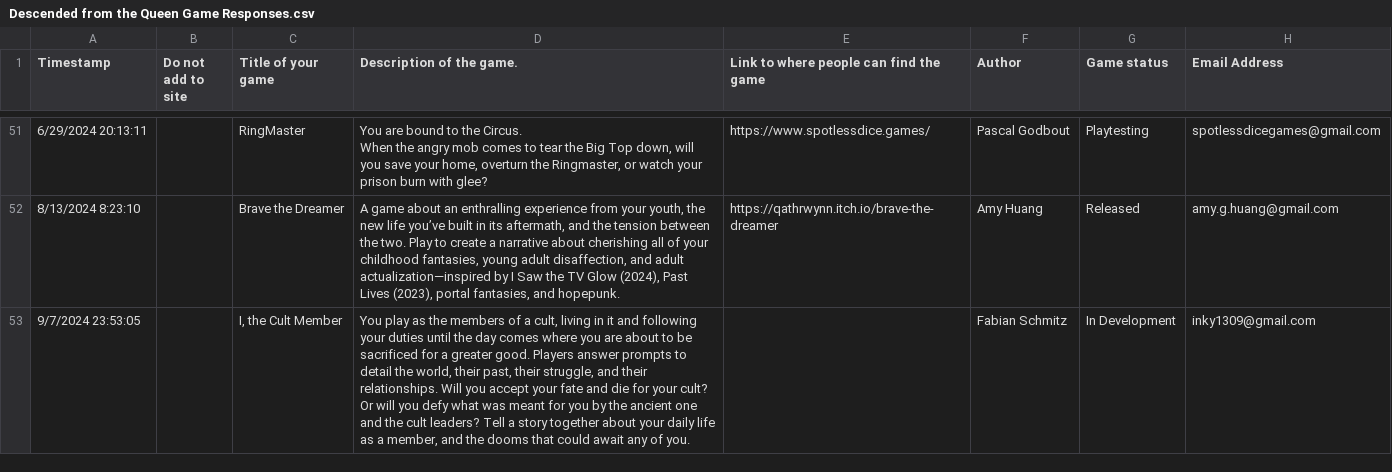
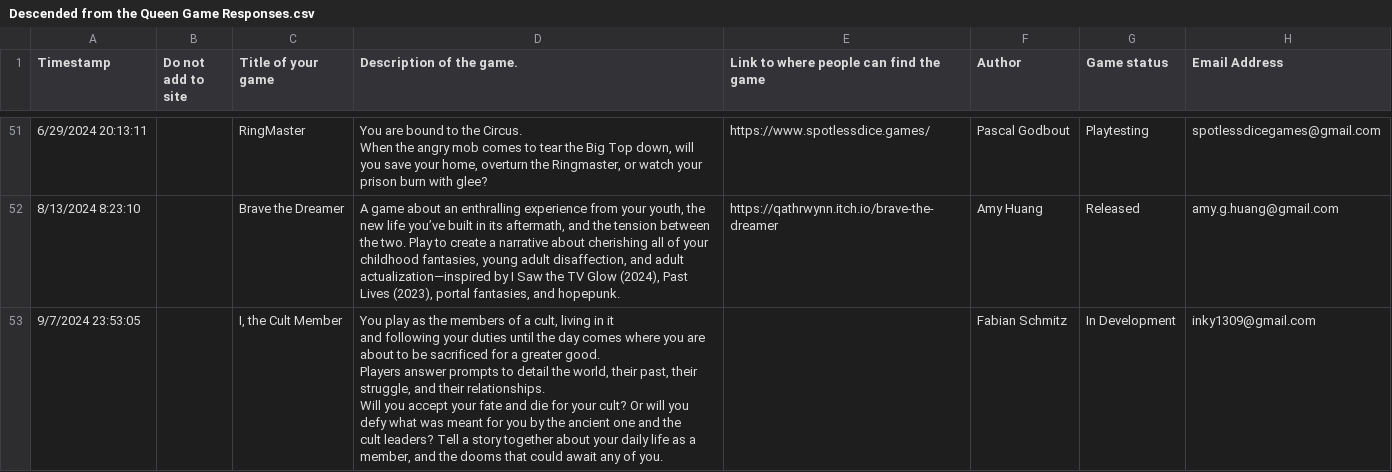
Before and after one commit to amazingrando/forthequeen, a CSV file: src/data/Descended from the Queen Game Responses.csv, drawn as a sheet; only a part is shown, gaps mark what is left out; the diff covers the shown part only.

```diff
--- a/src/data/Descended from the Queen Game Responses.csv
+++ b/src/data/Descended from the Queen Game Responses.csv
@@ -157,2 +157,8 @@ When the angry mob comes to tear the Big Top down, will you save your home, over
 8/13/2024 8:23:10,,Brave the Dreamer,"A game about an enthralling experience from your youth, the new life you’ve built in its aftermath, and the tension between the two. Play to create a narrative about cherishing all of your childhood fantasies, young adult disaffection, and adult actualization—inspired by I Saw the TV Glow (2024), Past Lives (2023), portal fantasies, and hopepunk.",https://qathrwynn.itch.io/brave-the-dreamer,Amy Huang,Released,amy.g.huang@gmail.com
-9/7/2024 23:53:05,,"I, the Cult Member","You play as the members of a cult, living in it and following your duties until the day comes where you are about to be sacrificed for a greater good. Players answer prompts to detail the world, their past, their struggle, and their relationships. Will you accept your fate and die for your cult? Or will you defy what was meant for you by the ancient one and the cult leaders? Tell a story together about your daily life as a member, and the dooms that could await any of you.",,Fabian Schmitz,In Development,inky1309@gmail.com
+9/7/2024 23:53:05,,"I, the Cult Member","You play as the members of a cult, living in it
+ and following your duties until the day comes where you are about to be sacrificed for a greater good.
+
+Players answer prompts to detail the world, their past, their struggle, and their relationships.
+
+Will you accept your fate and die for your cult? Or will you defy what was meant for you by the ancient one and the
+ cult leaders? Tell a story together about your daily life as a member, and the dooms that could await any of you.",,Fabian Schmitz,In Development,inky1309@gmail.com
```
Also changed, not shown: 1 added row and 2 edited cells elsewhere in this file.
